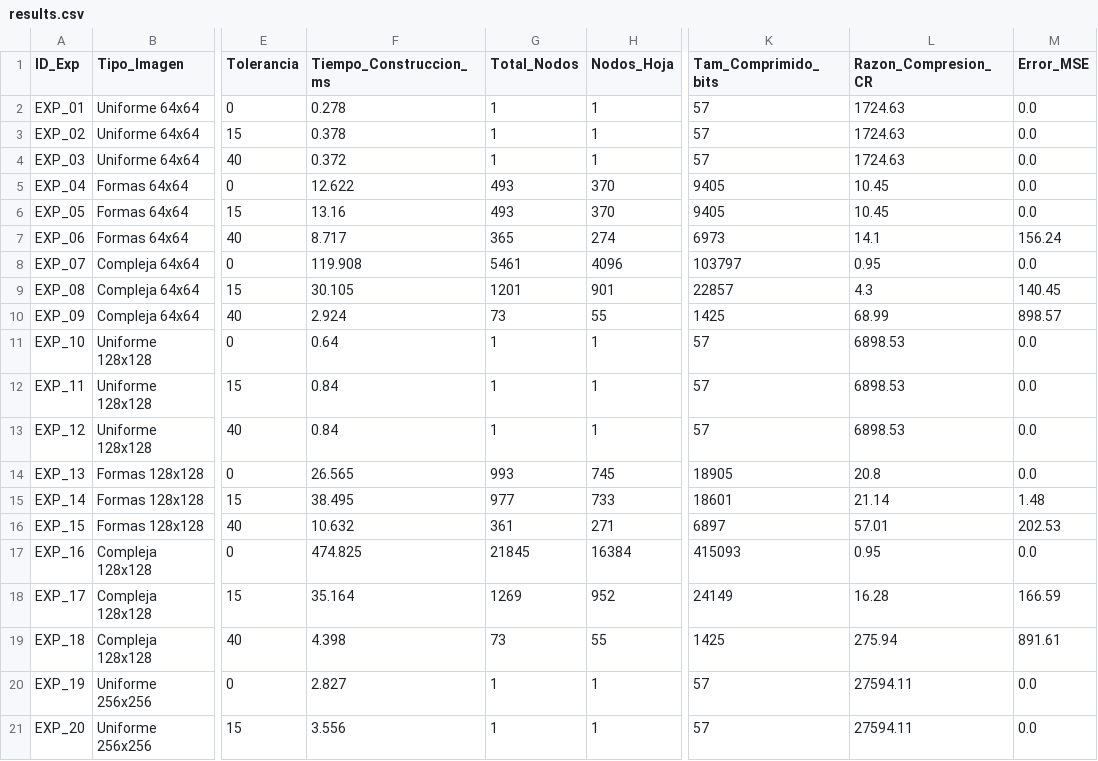
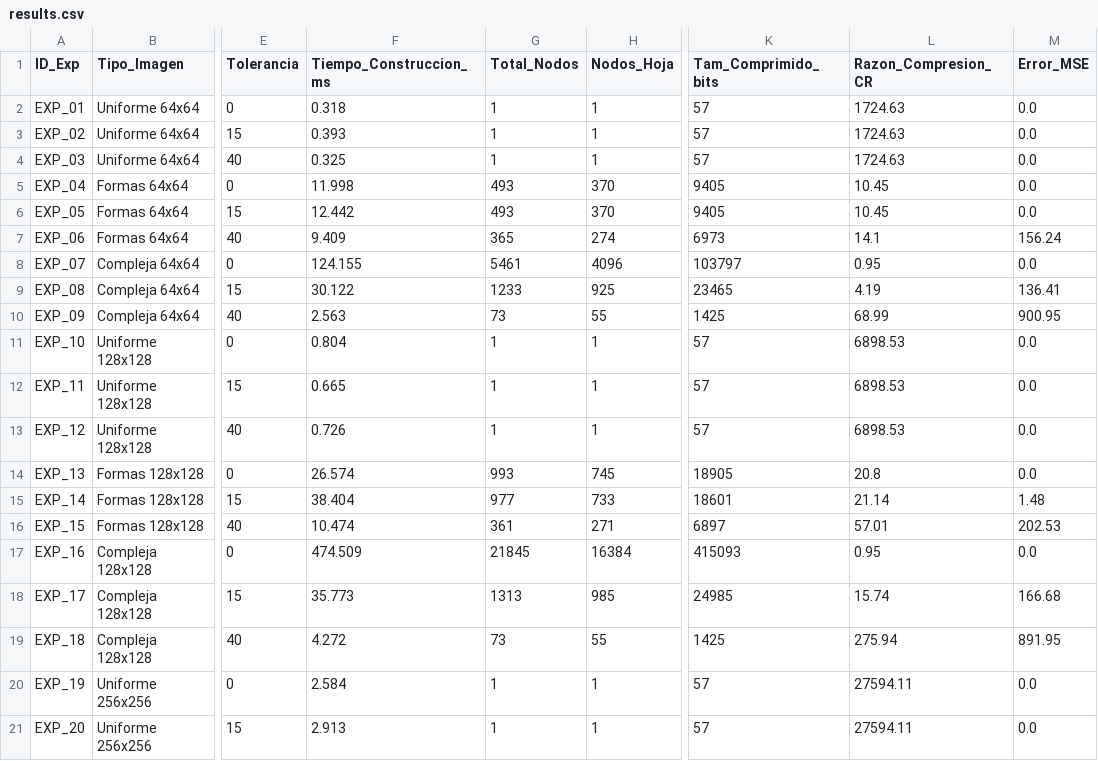
Before and after one commit to Sands722/quadtree-image-compression, a CSV file: experiments/results.csv, drawn as a sheet; only a part is shown, gaps mark what is left out; the diff covers the shown part only; the diff names each change by its address in the sheet, - before the commit and + after, or states it on an @@ line.

```diff
--- a/experiments/results.csv
+++ b/experiments/results.csv
-F2 (Tiempo_Construccion_ms): 0.278
+F2 (Tiempo_Construccion_ms): 0.318
-F3 (Tiempo_Construccion_ms): 0.378
+F3 (Tiempo_Construccion_ms): 0.393
-F4 (Tiempo_Construccion_ms): 0.372
+F4 (Tiempo_Construccion_ms): 0.325
-F5 (Tiempo_Construccion_ms): 12.622
+F5 (Tiempo_Construccion_ms): 11.998
-F6 (Tiempo_Construccion_ms): 13.16
+F6 (Tiempo_Construccion_ms): 12.442
-F7 (Tiempo_Construccion_ms): 8.717
+F7 (Tiempo_Construccion_ms): 9.409
-F8 (Tiempo_Construccion_ms): 119.908
+F8 (Tiempo_Construccion_ms): 124.155
-F9 (Tiempo_Construccion_ms): 30.105
+F9 (Tiempo_Construccion_ms): 30.122
-G9 (Total_Nodos): 1201
+G9 (Total_Nodos): 1233
-H9 (Nodos_Hoja): 901
+H9 (Nodos_Hoja): 925
-K9 (Tam_Comprimido_bits): 22857
+K9 (Tam_Comprimido_bits): 23465
-L9 (Razon_Compresion_CR): 4.3
+L9 (Razon_Compresion_CR): 4.19
-M9 (Error_MSE): 140.45
+M9 (Error_MSE): 136.41
-F10 (Tiempo_Construccion_ms): 2.924
+F10 (Tiempo_Construccion_ms): 2.563
-M10 (Error_MSE): 898.57
+M10 (Error_MSE): 900.95
-F11 (Tiempo_Construccion_ms): 0.64
+F11 (Tiempo_Construccion_ms): 0.804
-F12 (Tiempo_Construccion_ms): 0.84
+F12 (Tiempo_Construccion_ms): 0.665
-F13 (Tiempo_Construccion_ms): 0.84
+F13 (Tiempo_Construccion_ms): 0.726
-F14 (Tiempo_Construccion_ms): 26.565
+F14 (Tiempo_Construccion_ms): 26.574
-F15 (Tiempo_Construccion_ms): 38.495
+F15 (Tiempo_Construccion_ms): 38.404
-F16 (Tiempo_Construccion_ms): 10.632
+F16 (Tiempo_Construccion_ms): 10.474
-F17 (Tiempo_Construccion_ms): 474.825
+F17 (Tiempo_Construccion_ms): 474.509
-F18 (Tiempo_Construccion_ms): 35.164
+F18 (Tiempo_Construccion_ms): 35.773
-G18 (Total_Nodos): 1269
+G18 (Total_Nodos): 1313
-H18 (Nodos_Hoja): 952
+H18 (Nodos_Hoja): 985
-K18 (Tam_Comprimido_bits): 24149
+K18 (Tam_Comprimido_bits): 24985
-L18 (Razon_Compresion_CR): 16.28
+L18 (Razon_Compresion_CR): 15.74
-M18 (Error_MSE): 166.59
+M18 (Error_MSE): 166.68
-F19 (Tiempo_Construccion_ms): 4.398
+F19 (Tiempo_Construccion_ms): 4.272
-M19 (Error_MSE): 891.61
+M19 (Error_MSE): 891.95
-F20 (Tiempo_Construccion_ms): 2.827
+F20 (Tiempo_Construccion_ms): 2.584
-F21 (Tiempo_Construccion_ms): 3.556
+F21 (Tiempo_Construccion_ms): 2.913
```
Also changed, not shown: 13 edited cells elsewhere in this file, 12 other files.
